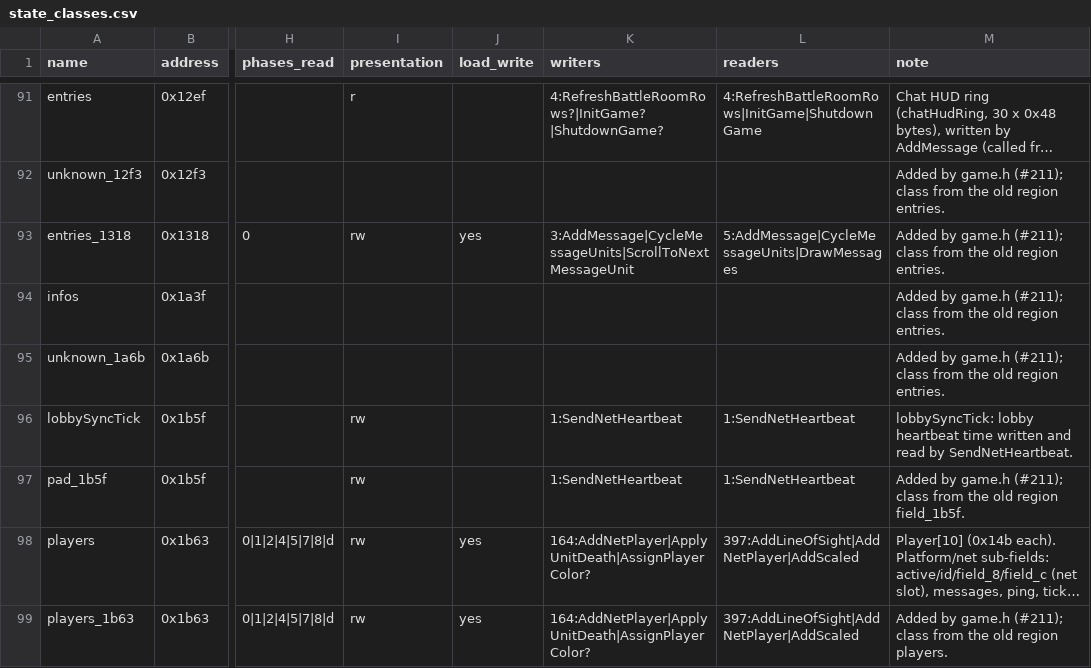
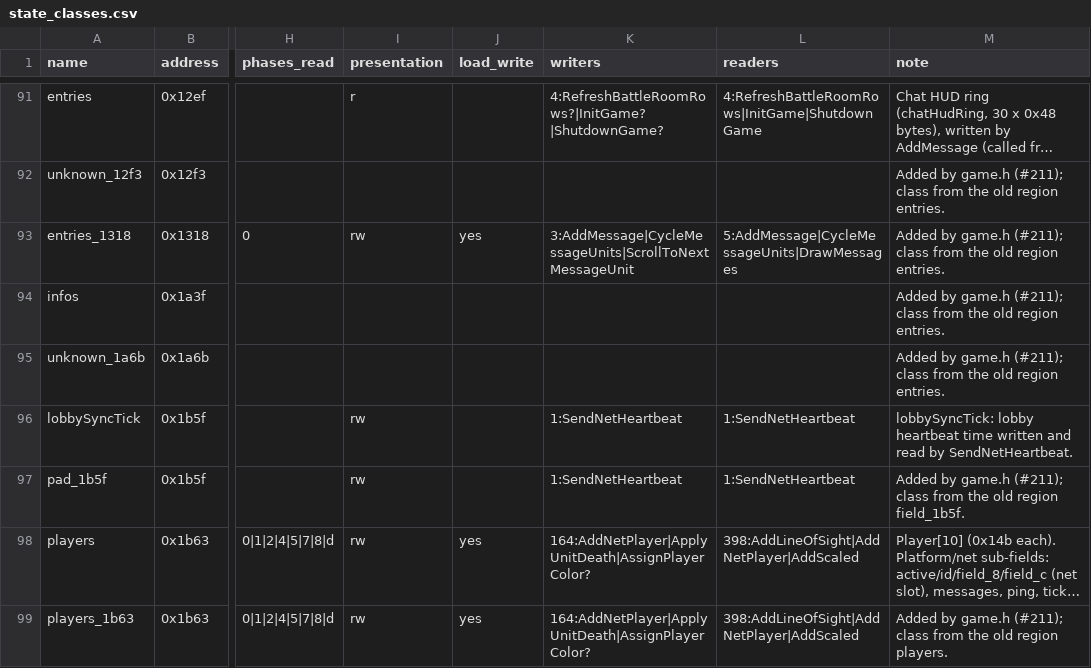
Before and after one commit to ozgb/byte-tactics-moddable, a CSV file: data/state_classes.csv, drawn as a sheet; only a part is shown, gaps mark what is left out; long unchanged cells end in …; the diff covers the shown part only; the diff names each change by its address in the sheet, - before the commit and + after, or states it on an @@ line.

```diff
--- a/data/state_classes.csv
+++ b/data/state_classes.csv
-L98:L99 (readers): 397:AddLineOfSight|AddNetPlayer|AddScaled
+L98:L99 (readers): 398:AddLineOfSight|AddNetPlayer|AddScaled
```
Also changed, not shown: 2 added rows and 3 edited cells elsewhere in this file, data/coupling.csv, data/hazards.csv, 6 other files.
